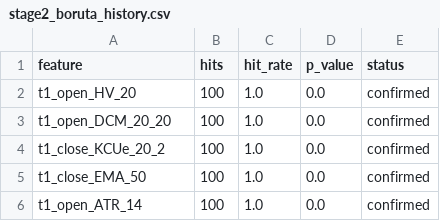
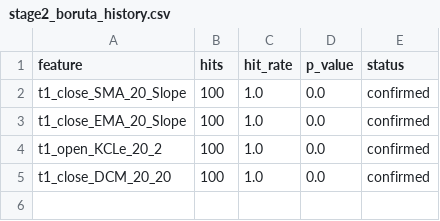
Before and after one commit to XDBloxxer/tradingview-analysis, a CSV file: ml_models/feature_selection/stage2_boruta_history.csv, drawn as a sheet.

```diff
--- a/ml_models/feature_selection/stage2_boruta_history.csv
+++ b/ml_models/feature_selection/stage2_boruta_history.csv
@@ -1,6 +1,5 @@
 feature,hits,hit_rate,p_value,status
-t1_open_HV_20,100,1.0,0.0,confirmed
-t1_open_DCM_20_20,100,1.0,0.0,confirmed
-t1_close_KCUe_20_2,100,1.0,0.0,confirmed
-t1_close_EMA_50,100,1.0,0.0,confirmed
-t1_open_ATR_14,100,1.0,0.0,confirmed
+t1_close_SMA_20_Slope,100,1.0,0.0,confirmed
+t1_close_EMA_20_Slope,100,1.0,0.0,confirmed
+t1_open_KCLe_20_2,100,1.0,0.0,confirmed
+t1_close_DCM_20_20,100,1.0,0.0,confirmed
```
Also changed, not shown: ml_models/feature_selection/stability_cluster_frequency.csv, ml_models/feature_selection/stability_frequency.csv, 3 other files.
